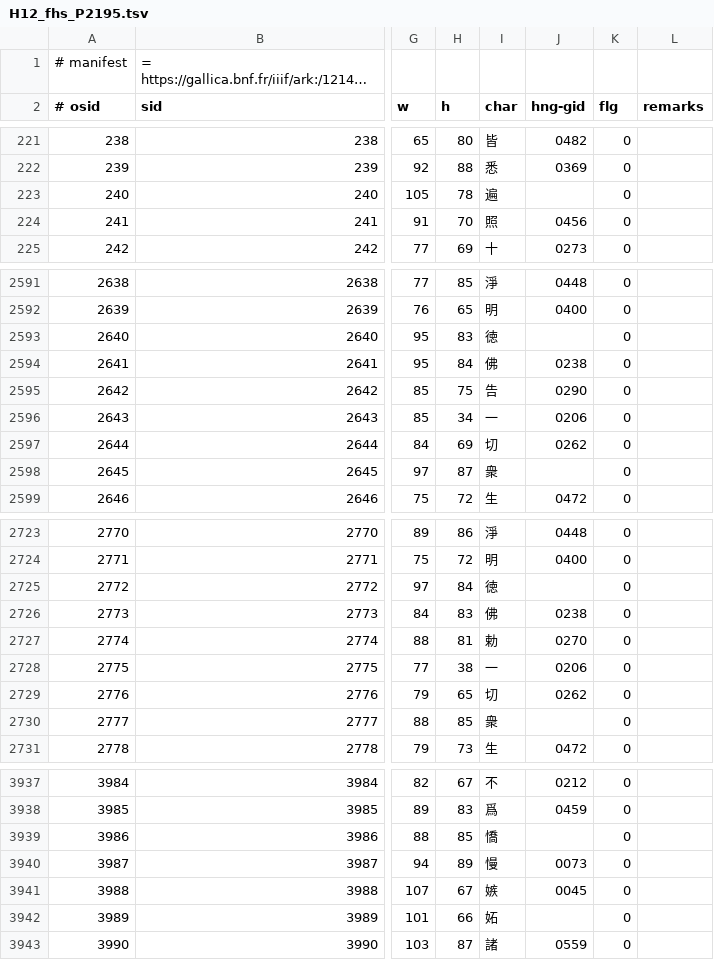
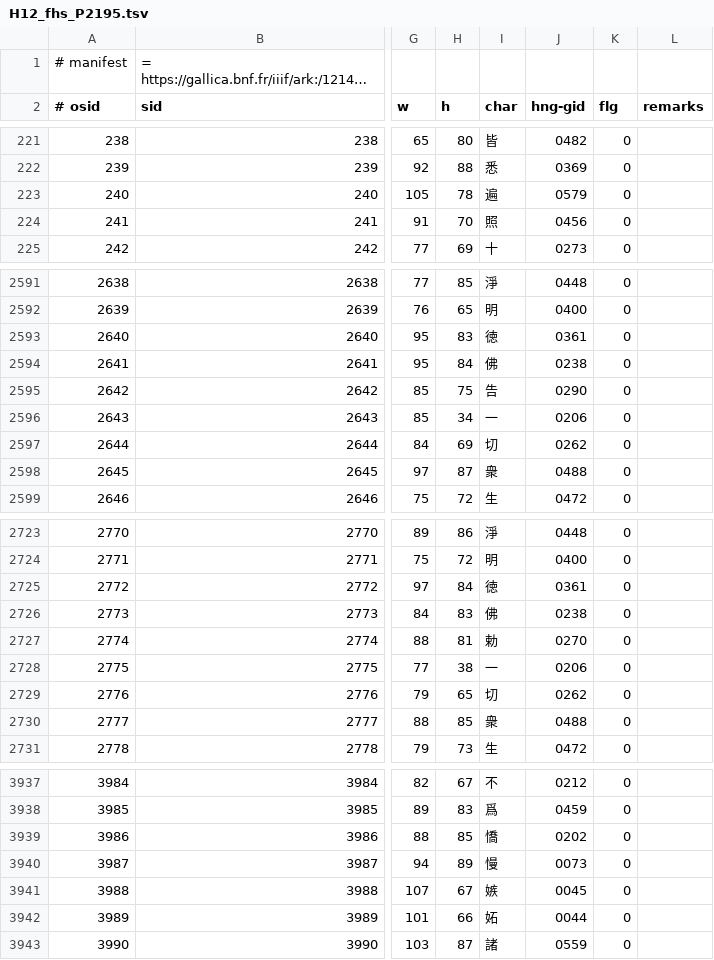
Before and after one commit to chise/hng-kiridashi-data, a TSV file: H12_fhs_P2195.tsv, drawn as a sheet; only a part is shown, gaps mark what is left out; long unchanged cells end in …; the diff covers the shown part only; the diff names each change by its address in the sheet, - before the commit and + after, or states it on an @@ line.

```diff
--- a/H12_fhs_P2195.tsv
+++ b/H12_fhs_P2195.tsv
-J223 (hng-gid): (empty)
+J223 (hng-gid): 0579
-J2593 (hng-gid): (empty)
+J2593 (hng-gid): 0361
-J2598 (hng-gid): (empty)
+J2598 (hng-gid): 0488
-J2725 (hng-gid): (empty)
+J2725 (hng-gid): 0361
-J2730 (hng-gid): (empty)
+J2730 (hng-gid): 0488
-J3939 (hng-gid): (empty)
+J3939 (hng-gid): 0202
-J3942 (hng-gid): (empty)
+J3942 (hng-gid): 0044
```
Also changed, not shown: 112 edited cells elsewhere in this file.
